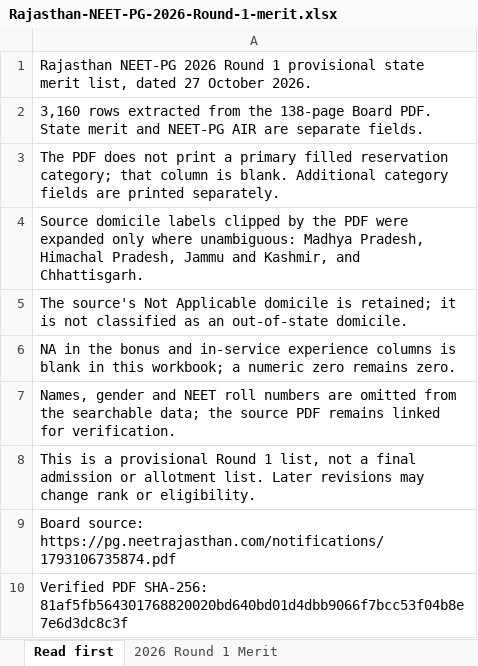
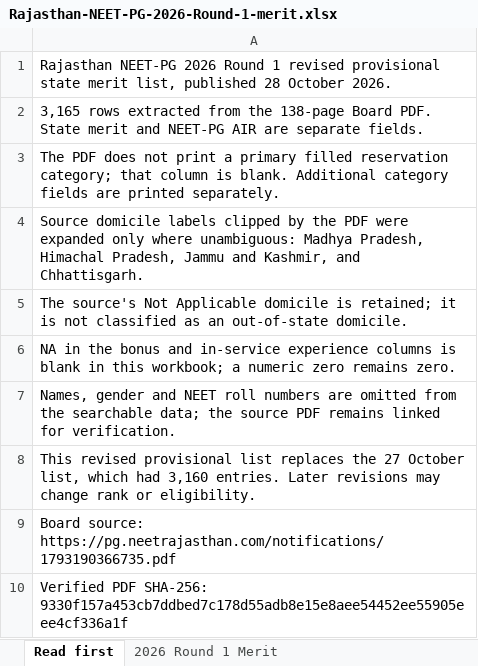
Before and after one commit to pramod-zillella/neet-rajasthan-pg-counselling, an Excel workbook: data/Rajasthan-NEET-PG-2026-Round-1-merit.xlsx, sheet Read first, drawn as a sheet; values as stored, in another font and other column widths than the file's, no borders; the diff names each change by its address in the sheet, - before the commit and + after, or states it on an @@ line.

Commit message:
Add 2026 Rajasthan Round 1 allotments and MCC cross-reference

```diff
--- a/data/Rajasthan-NEET-PG-2026-Round-1-merit.xlsx (sheet Read first)
+++ b/data/Rajasthan-NEET-PG-2026-Round-1-merit.xlsx (sheet Read first)
-A1: …Round 1 provisional state merit list, dated 27 October 2026.
+A1: …Round 1 revised provisional state merit list, published 28 October 2026.
-A2: 3,160 rows extracted…
+A2: 3,165 rows extracted…
-A8: This is a provisional Round 1 list, not a final admission or allotment list. Later revisions…
+A8: This revised provisional list replaces the 27 October list, which had 3,160 entries. Later revisions…
-A9: Board source: https://pg.neetrajasthan.com/notifications/1793106735874.pdf
+A9: Board source: https://pg.neetrajasthan.com/notifications/1793190366735.pdf
-A10: …PDF SHA-256: 81af5fb564301768820020bd640bd01d4dbb9066f7bcc53f04b8e7e6d3dc8c3f
+A10: …PDF SHA-256: 9330f157a453cb7ddbed7c178d55adb8e15e8aee54452ee55905eee4cf336a1f
```
Also changed, not shown: sheet 2026 Round 1 Merit, 30 other files.
